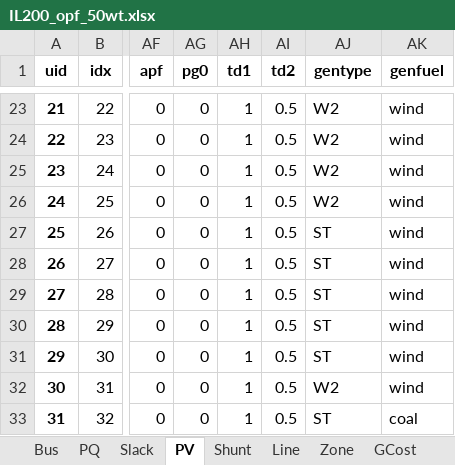
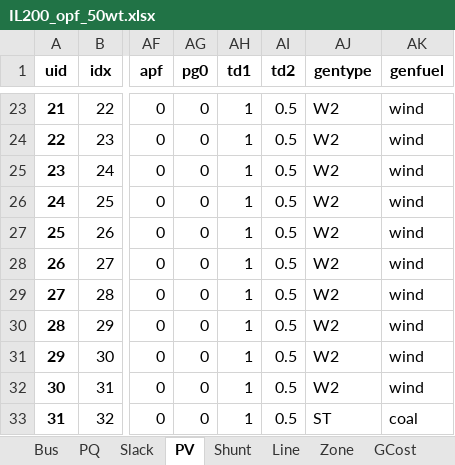
Before and after one commit to jinningwang/thermal_inertia, an Excel workbook: ACTIVSg200/IL200_opf_50wt.xlsx, sheet PV, drawn as a sheet; only a part is shown, gaps mark what is left out; values as stored, in another font and other column widths than the file's, no borders; the diff names each change by its address in the sheet, - before the commit and + after, or states it on an @@ line.

```diff
--- a/ACTIVSg200/IL200_opf_50wt.xlsx (sheet PV)
+++ b/ACTIVSg200/IL200_opf_50wt.xlsx (sheet PV)
-AJ27:AJ31 (gentype): ST
+AJ27:AJ31 (gentype): W2
```
Also changed, not shown: 7 other files.
